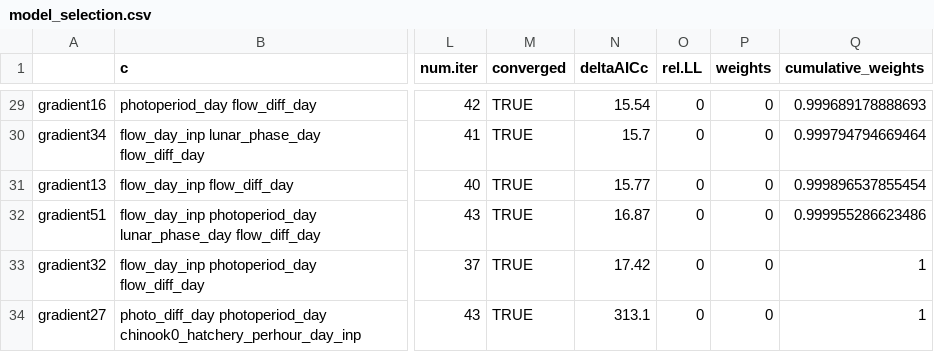
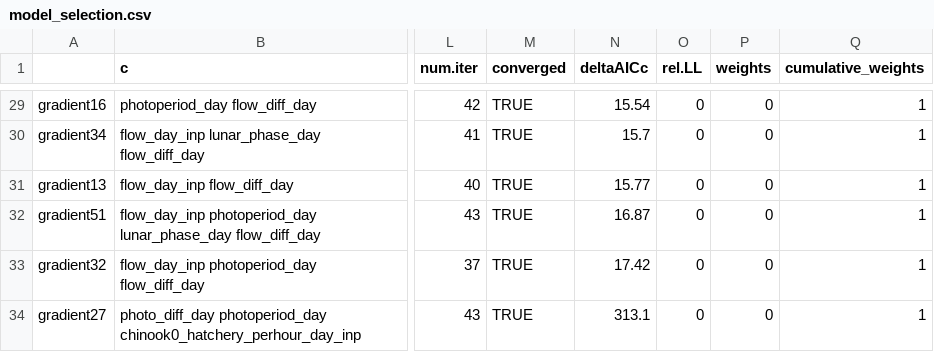
Before and after one commit to maria-kuruvilla/pied_piper_MARSS, a CSV file: puyallup/output/model_selection.csv, drawn as a sheet; only a part is shown, gaps mark what is left out; the diff covers the shown part only; the diff names each change by its address in the sheet, - before the commit and + after, or states it on an @@ line.

```diff
--- a/puyallup/output/model_selection.csv
+++ b/puyallup/output/model_selection.csv
-Q29 (cumulative_weights): 0.999689178888693
+Q29 (cumulative_weights): 1
-Q30 (cumulative_weights): 0.999794794669464
+Q30 (cumulative_weights): 1
-Q31 (cumulative_weights): 0.999896537855454
+Q31 (cumulative_weights): 1
-Q32 (cumulative_weights): 0.999955286623486
+Q32 (cumulative_weights): 1
```
Also changed, not shown: 27 edited cells elsewhere in this file, 22 other files.
